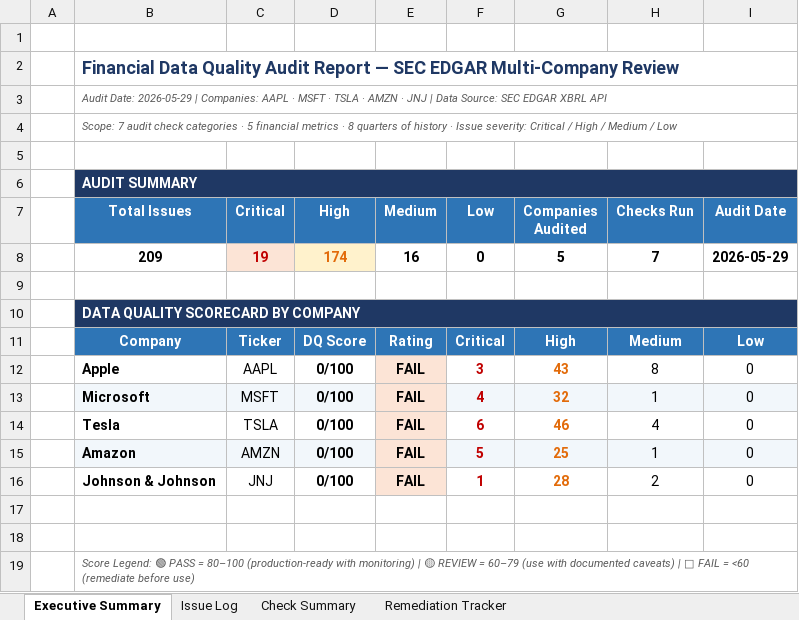
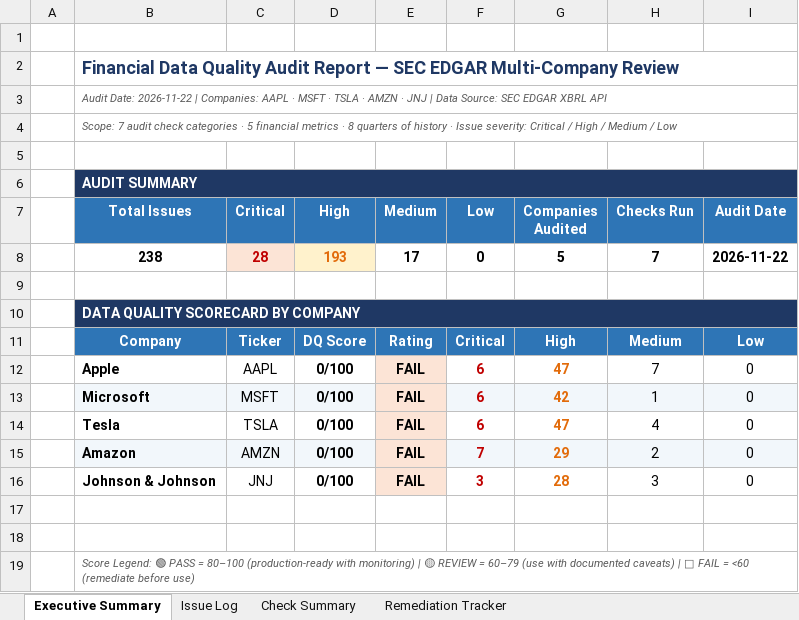
Before and after one commit to chooseyourtacoday/Financial-Data-Quality-Audit-SEC-EDGAR-Multi-Company-Review, an Excel workbook: Financial_Data_Quality_Audit.xlsx, sheet Executive Summary, drawn as a sheet; values as stored, in another font and other column widths than the file's, no borders; removed rows and columns are numbered as before the commit, all else as after; the diff names each change by its address in the sheet, - before the commit and + after, or states it on an @@ line.

```diff
--- a/Financial_Data_Quality_Audit.xlsx (sheet Executive Summary)
+++ b/Financial_Data_Quality_Audit.xlsx (sheet Executive Summary)
-B3 (Total Issues): Audit Date: 2026-05-29 | Companies:…
+B3 (Total Issues): Audit Date: 2026-11-22 | Companies:…
-row 8:  | 209 | 19 | 174 | 16 | 0 | 5 | 7 | 2026-05-29
+row 8:  | 238 | 28 | 193 | 17 | 0 | 5 | 7 | 2026-11-22
-F12 (Low): 3
+F12 (Low): 6
-G12 (Companies Audited): 43
+G12 (Companies Audited): 47
-H12 (Checks Run): 8
+H12 (Checks Run): 7
-F13 (Low): 4
+F13 (Low): 6
-G13 (Companies Audited): 32
+G13 (Companies Audited): 42
-G14 (Companies Audited): 46
+G14 (Companies Audited): 47
-F15 (Low): 5
+F15 (Low): 7
-G15 (Companies Audited): 25
+G15 (Companies Audited): 29
-H15 (Checks Run): 1
+H15 (Checks Run): 2
-F16 (Low): 1
+F16 (Low): 3
-H16 (Checks Run): 2
+H16 (Checks Run): 3
```
Also changed, not shown: sheet Issue Log, sheet Remediation Tracker, sheet Check Summary, 2 other files.
